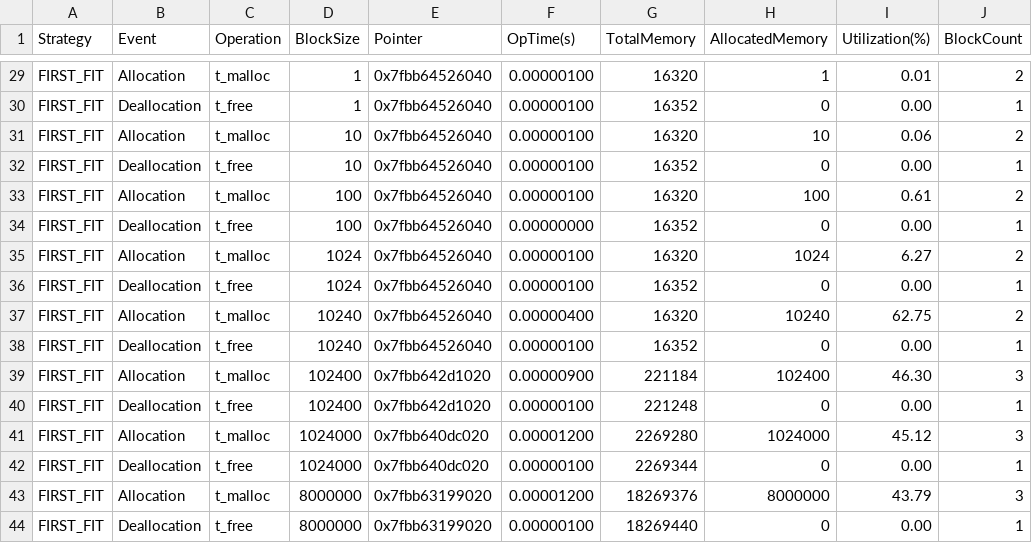
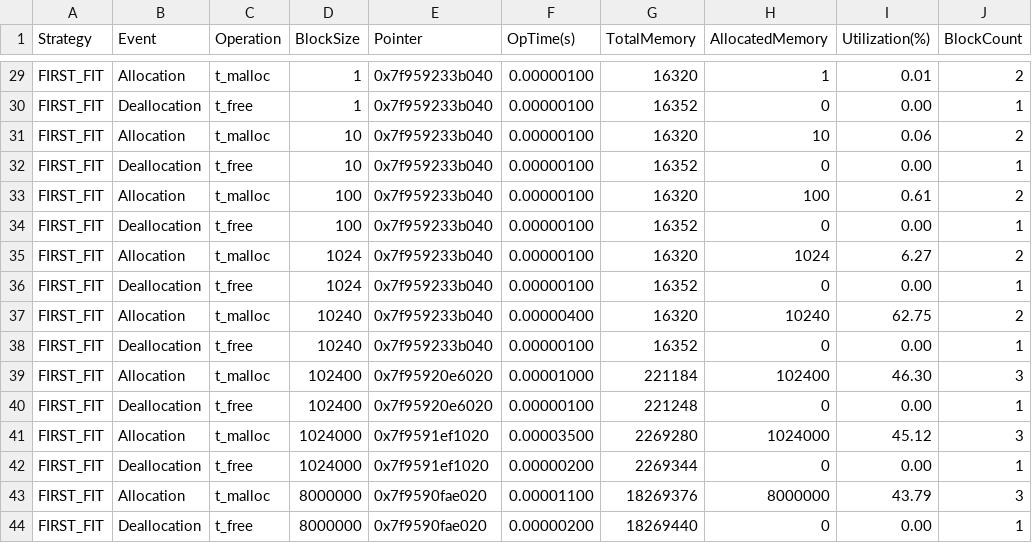
Before and after one commit to MouseTrap-codes/cs429H_Prog10, a CSV file: allocator_report_first.csv, drawn as a sheet; only a part is shown, gaps mark what is left out; the diff covers the shown part only; the diff names each change by its address in the sheet, - before the commit and + after, or states it on an @@ line.

```diff
--- a/allocator_report_first.csv
+++ b/allocator_report_first.csv
-E29:E38 (Pointer): 0x7fbb64526040
+E29:E38 (Pointer): 0x7f959233b040
-F34 (OpTime(s)): 0.00000000
+F34 (OpTime(s)): 0.00000100
-E39:E40 (Pointer): 0x7fbb642d1020
+E39:E40 (Pointer): 0x7f95920e6020
-F39 (OpTime(s)): 0.00000900
+F39 (OpTime(s)): 0.00001000
-E41:E42 (Pointer): 0x7fbb640dc020
+E41:E42 (Pointer): 0x7f9591ef1020
-F41 (OpTime(s)): 0.00001200
+F41 (OpTime(s)): 0.00003500
-F42 (OpTime(s)): 0.00000100
+F42 (OpTime(s)): 0.00000200
-E43:E44 (Pointer): 0x7fbb63199020
+E43:E44 (Pointer): 0x7f9590fae020
-F43 (OpTime(s)): 0.00001200
+F43 (OpTime(s)): 0.00001100
-F44 (OpTime(s)): 0.00000100
+F44 (OpTime(s)): 0.00000200
```
Also changed, not shown: 33 edited cells elsewhere in this file, allocator_report_best.csv, allocator_report_worst.csv, 3 other files.
